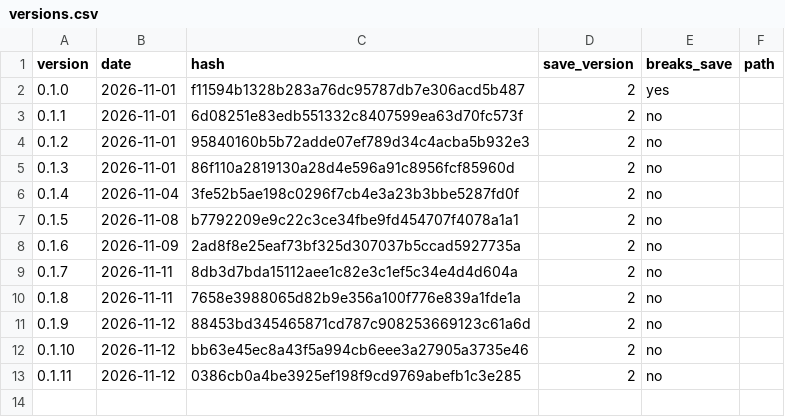
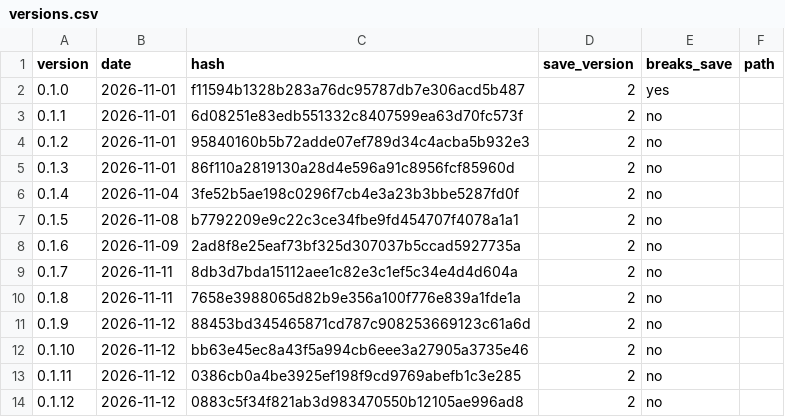
Before and after one commit to GARCl-A/wargame, a CSV file: docs/versions.csv, drawn as a sheet.

```diff
--- a/docs/versions.csv
+++ b/docs/versions.csv
@@ -13 +13,2 @@ version,date,hash,save_version,breaks_save,path
 0.1.11,2026-11-12,0386cb0a4be3925ef198f9cd9769abefb1c3e285,2,no,
+0.1.12,2026-11-12,0883c5f34f821ab3d983470550b12105ae996ad8,2,no,
```
Also changed, not shown: 1 other file.
